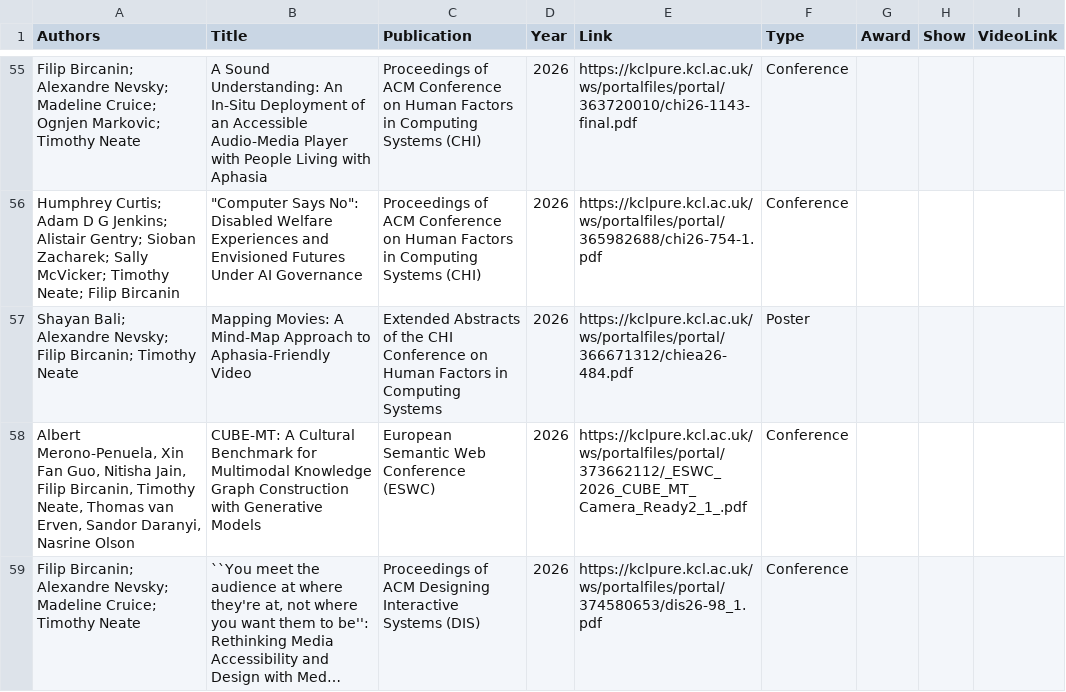
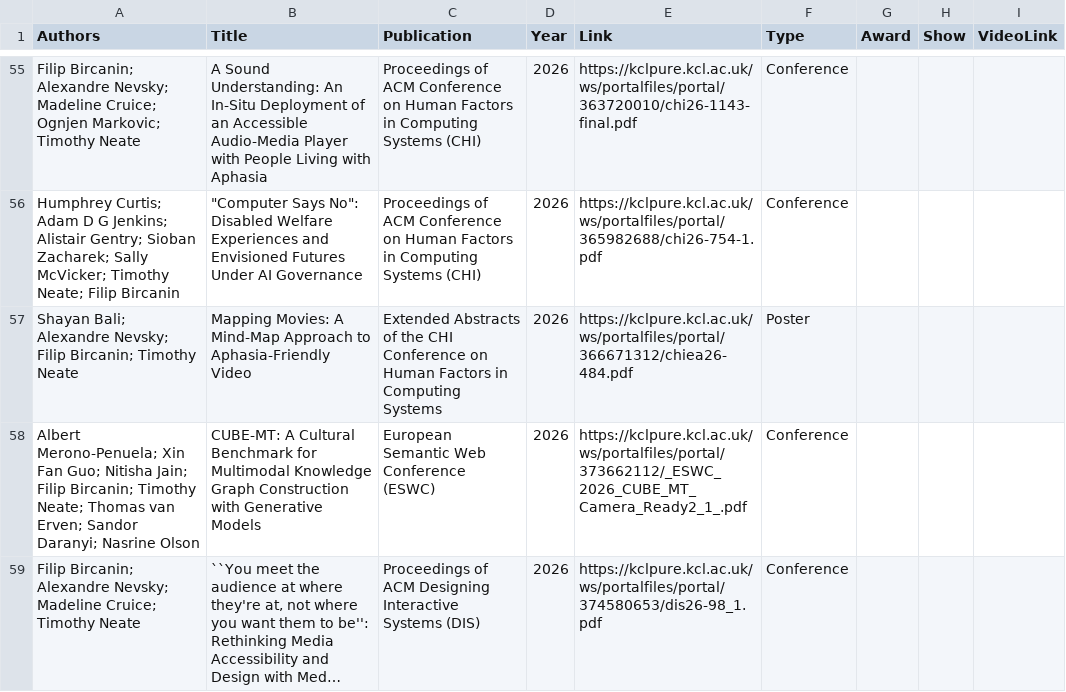
Before and after one commit to tdjneate/tdjneate.github.io, a CSV file: data/publications.csv, drawn as a sheet; only a part is shown, gaps mark what is left out; long unchanged cells end in …; the diff names each change by its address in the sheet, - before the commit and + after, or states it on an @@ line.

Commit message:
change the data in the pub data file to stop the underline messup

```diff
--- a/data/publications.csv
+++ b/data/publications.csv
-A58 (Authors): Albert Merono-Penuela, Xin Fan Guo, Nitisha Jain, Filip Bircanin, Timothy Neate, Thomas van Erven, Sandor Daranyi, Nasrine Olson
+A58 (Authors): Albert Merono-Penuela; Xin Fan Guo; Nitisha Jain; Filip Bircanin; Timothy Neate; Thomas van Erven; Sandor Daranyi; Nasrine Olson
```
Also changed, not shown: 1 other file.
